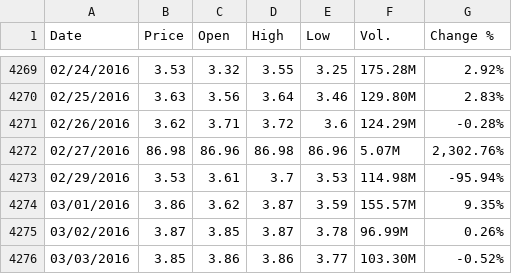
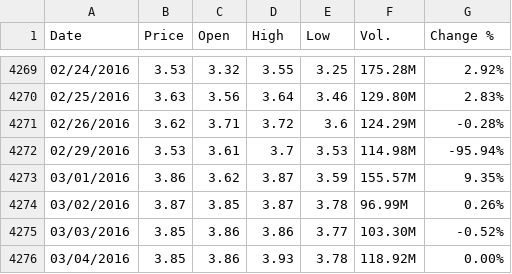
Before and after one commit to paulKilan/qqqLastWinner, a CSV file: data/TQQQ.csv, drawn as a sheet; only a part is shown, gaps mark what is left out; the shorter side is filled out with more unchanged rows.

```diff
--- a/data/TQQQ.csv
+++ b/data/TQQQ.csv
@@ -4271,3 +4271,2 @@ Date,Price,Open,High,Low,Vol.,Change %
 02/26/2016,3.62,3.71,3.72,3.6,124.29M,-0.28%
-02/27/2016,86.98,86.96,86.98,86.96,5.07M,"2,302.76%"
 02/29/2016,3.53,3.61,3.7,3.53,114.98M,-95.94%
```
Also changed, not shown: data/SQQQ.csv, 21 other files.
